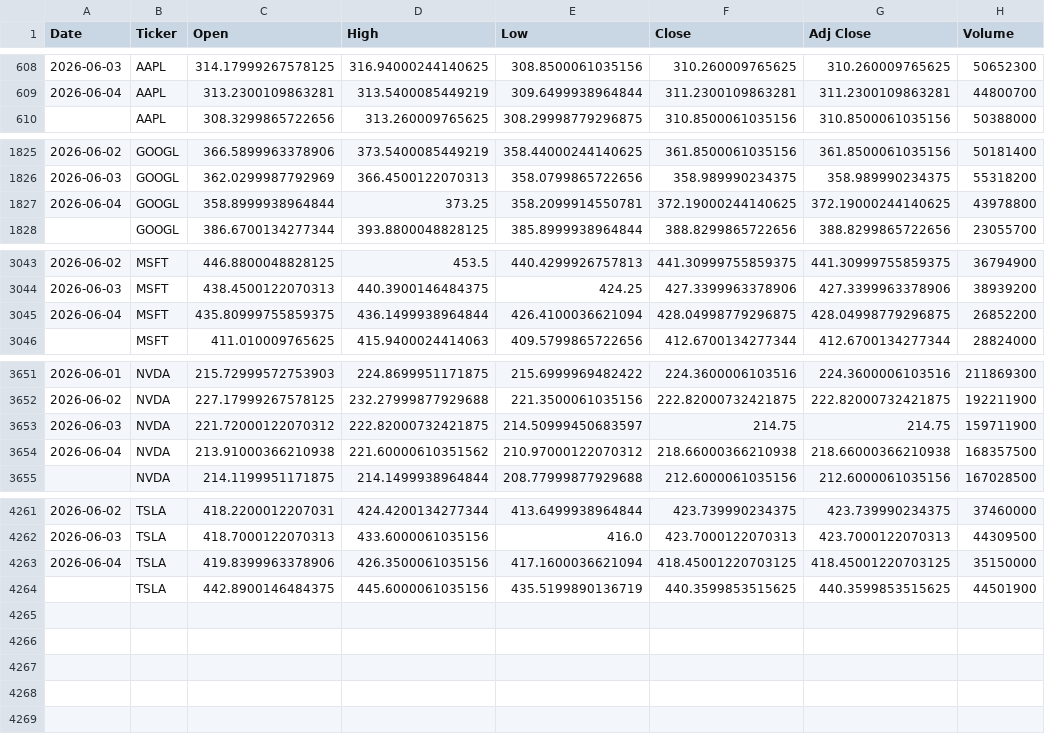
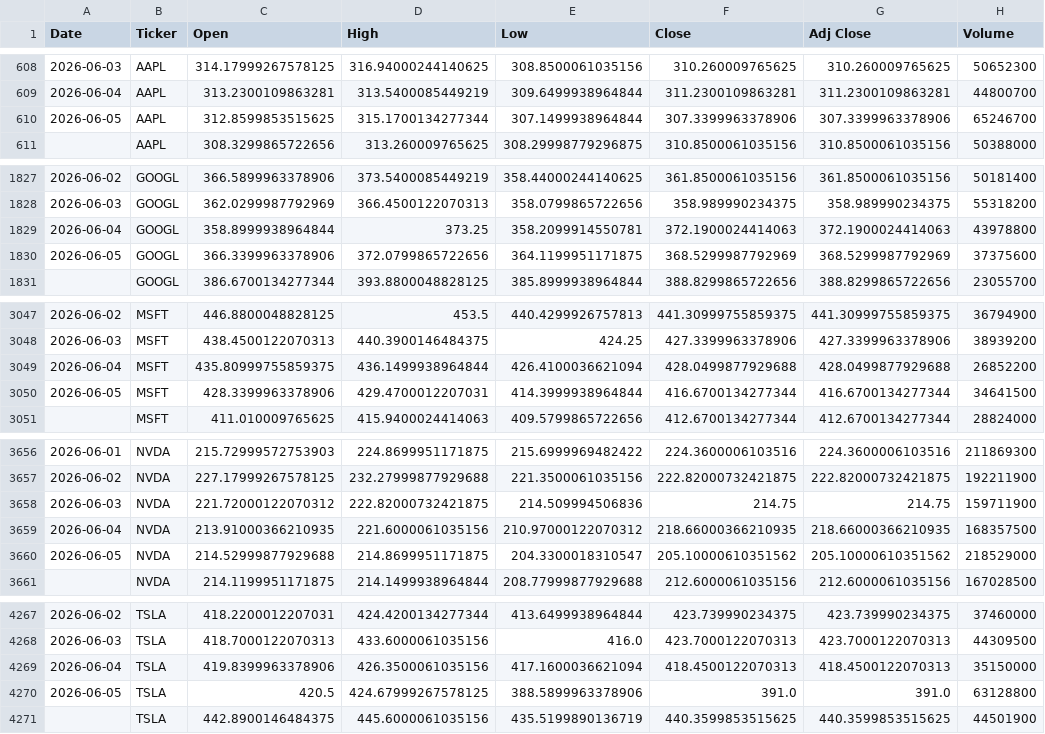
Before and after one commit to icengel91/WebMiningProject, a CSV file: data/raw/prices/prices.csv, drawn as a sheet; only a part is shown, gaps mark what is left out; the diff covers the shown part only.

```diff
--- a/data/raw/prices/prices.csv
+++ b/data/raw/prices/prices.csv
@@ -609,2 +609,3 @@ Date,Ticker,Open,High,Low,Close,Adj Close,Volume
 2026-06-04,AAPL,313.2300109863281,313.5400085449219,309.6499938964844,311.2300109863281,311.2300109863281,44800700
+2026-06-05,AAPL,312.8599853515625,315.1700134277344,307.1499938964844,307.3399963378906,307.3399963378906,65246700
 ,AAPL,308.3299865722656,313.260009765625,308.29998779296875,310.8500061035156,310.8500061035156,50388000
@@ -1826,3 +1828,4 @@ Date,Ticker,Open,High,Low,Close,Adj Close,Volume
 2026-06-03,GOOGL,362.0299987792969,366.4500122070313,358.0799865722656,358.989990234375,358.989990234375,55318200
-2026-06-04,GOOGL,358.8999938964844,373.25,358.2099914550781,372.19000244140625,372.19000244140625,43978800
+2026-06-04,GOOGL,358.8999938964844,373.25,358.2099914550781,372.1900024414063,372.1900024414063,43978800
+2026-06-05,GOOGL,366.3399963378906,372.0799865722656,364.1199951171875,368.5299987792969,368.5299987792969,37375600
 ,GOOGL,386.6700134277344,393.8800048828125,385.8999938964844,388.8299865722656,388.8299865722656,23055700
@@ -3044,3 +3048,4 @@ Date,Ticker,Open,High,Low,Close,Adj Close,Volume
 2026-06-03,MSFT,438.4500122070313,440.3900146484375,424.25,427.3399963378906,427.3399963378906,38939200
-2026-06-04,MSFT,435.80999755859375,436.1499938964844,426.4100036621094,428.04998779296875,428.04998779296875,26852200
+2026-06-04,MSFT,435.80999755859375,436.1499938964844,426.4100036621094,428.0499877929688,428.0499877929688,26852200
+2026-06-05,MSFT,428.3399963378906,429.4700012207031,414.3999938964844,416.6700134277344,416.6700134277344,34641500
 ,MSFT,411.010009765625,415.9400024414063,409.5799865722656,412.6700134277344,412.6700134277344,28824000
@@ -3652,4 +3657,5 @@ Date,Ticker,Open,High,Low,Close,Adj Close,Volume
 2026-06-02,NVDA,227.17999267578125,232.27999877929688,221.3500061035156,222.82000732421875,222.82000732421875,192211900
-2026-06-03,NVDA,221.72000122070312,222.82000732421875,214.50999450683597,214.75,214.75,159711900
-2026-06-04,NVDA,213.91000366210938,221.60000610351562,210.97000122070312,218.66000366210938,218.66000366210938,168357500
+2026-06-03,NVDA,221.72000122070312,222.82000732421875,214.509994506836,214.75,214.75,159711900
+2026-06-04,NVDA,213.91000366210935,221.6000061035156,210.97000122070312,218.66000366210935,218.66000366210935,168357500
+2026-06-05,NVDA,214.52999877929688,214.8699951171875,204.3300018310547,205.10000610351562,205.10000610351562,218529000
 ,NVDA,214.1199951171875,214.1499938964844,208.77999877929688,212.6000061035156,212.6000061035156,167028500
@@ -4262,3 +4268,4 @@ Date,Ticker,Open,High,Low,Close,Adj Close,Volume
 2026-06-03,TSLA,418.7000122070313,433.6000061035156,416.0,423.7000122070313,423.7000122070313,44309500
-2026-06-04,TSLA,419.8399963378906,426.3500061035156,417.1600036621094,418.45001220703125,418.45001220703125,35150000
+2026-06-04,TSLA,419.8399963378906,426.3500061035156,417.1600036621094,418.4500122070313,418.4500122070313,35150000
+2026-06-05,TSLA,420.5,424.67999267578125,388.5899963378906,391.0,391.0,63128800
 ,TSLA,442.8900146484375,445.6000061035156,435.5199890136719,440.3599853515625,440.3599853515625,44501900
```
Also changed, not shown: 2 added rows elsewhere in this file, 1 other file.
